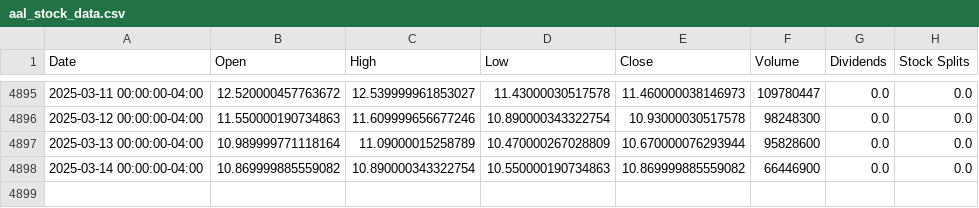
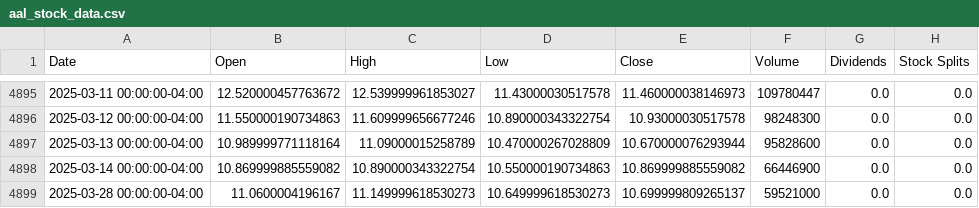
Before and after one commit to atharvakapadnis/stock-dashBoard, a CSV file: web_data/aal_stock_data.csv, drawn as a sheet; only a part is shown, gaps mark what is left out.

```diff
--- a/web_data/aal_stock_data.csv
+++ b/web_data/aal_stock_data.csv
@@ -4898 +4898,2 @@ Date,Open,High,Low,Close,Volume,Dividends,Stock Splits
 2025-03-14 00:00:00-04:00,10.869999885559082,10.890000343322754,10.550000190734863,10.869999885559082,66446900,0.0,0.0
+2025-03-28 00:00:00-04:00,11.0600004196167,11.149999618530273,10.649999618530273,10.699999809265137,59521000,0.0,0.0
```
Also changed, not shown: web_data/amzn_stock_data.csv, web_data/googl_stock_data.csv, 7 other files.
